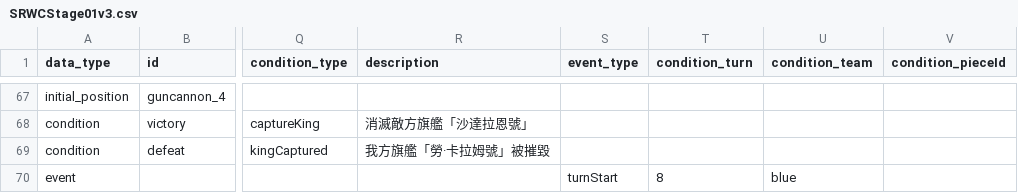
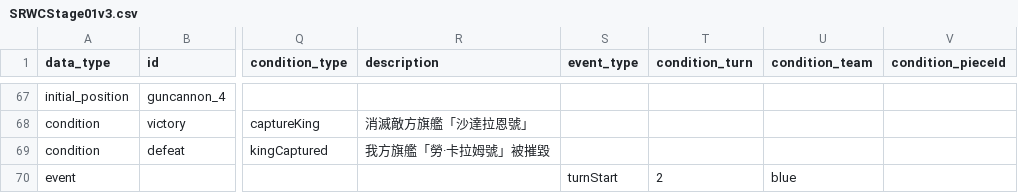
Before and after one commit to jasonpang1030/srw.github.io, a CSV file: SRWCStage01v3.csv, drawn as a sheet; only a part is shown, gaps mark what is left out; the diff names each change by its address in the sheet, - before the commit and + after, or states it on an @@ line.

Commit message:
Update SRWCStage01v3.csv

```diff
--- a/SRWCStage01v3.csv
+++ b/SRWCStage01v3.csv
-T70 (condition_turn): 8
+T70 (condition_turn): 2
```
